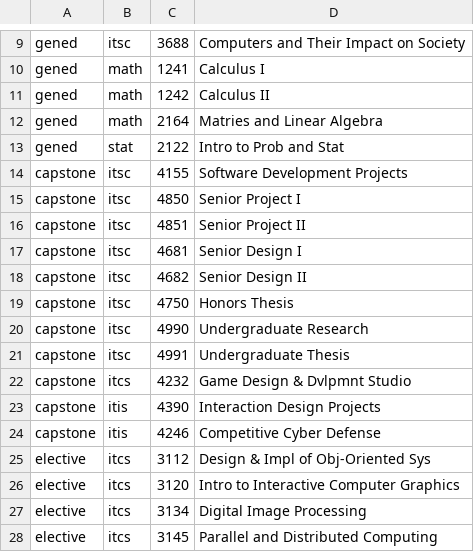
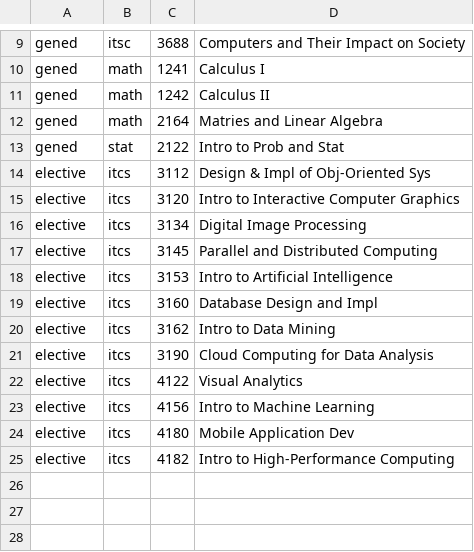
Before and after one commit to thorntonjb/undergrad-class-scheduler, a CSV file: classes.csv, drawn as a sheet; only a part is shown, gaps mark what is left out; the shorter side is filled out with more unchanged rows; the diff names each change by its address in the sheet, - before the commit and + after, or states it on an @@ line.

Commit message:
Simplify project
Removing capstone coures functionality, administrative functionality

```diff
--- a/classes.csv
+++ b/classes.csv
-row 14: capstone | itsc | 4155 | Software Development Projects
-row 15: capstone | itsc | 4850 | Senior Project I
-row 16: capstone | itsc | 4851 | Senior Project II
-row 17: capstone | itsc | 4681 | Senior Design I
-row 18: capstone | itsc | 4682 | Senior Design II
-row 19: capstone | itsc | 4750 | Honors Thesis
-row 20: capstone | itsc | 4990 | Undergraduate Research
-row 21: capstone | itsc | 4991 | Undergraduate Thesis
-row 22: capstone | itcs | 4232 | Game Design & Dvlpmnt Studio
-row 23: capstone | itis | 4390 | Interaction Design Projects
-row 24: capstone | itis | 4246 | Competitive Cyber Defense
```
Also changed, not shown: 6 other files.
